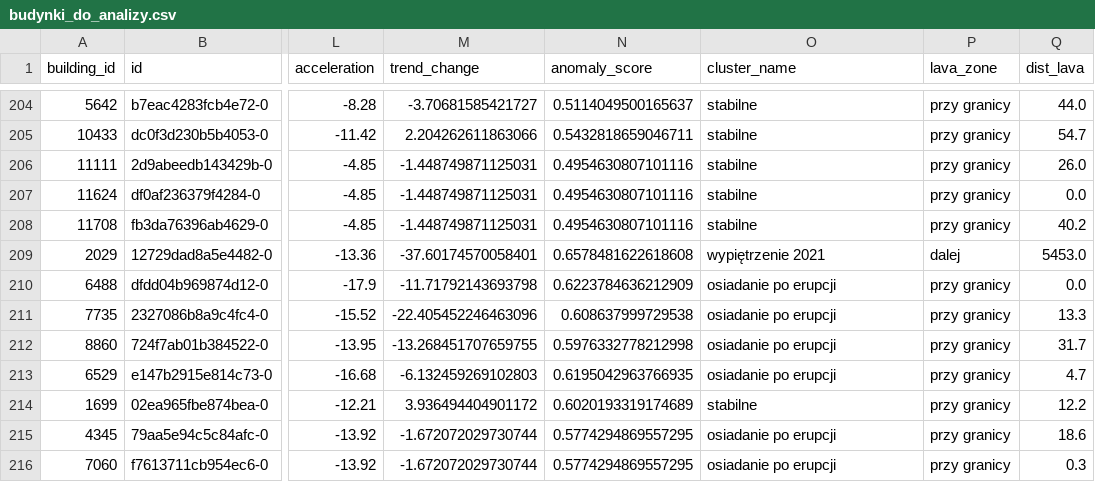
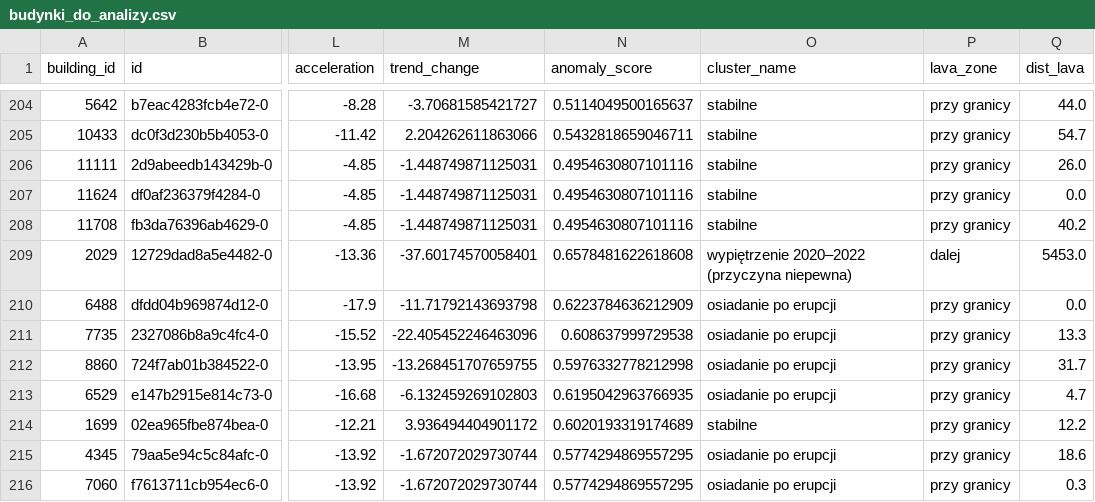
Before and after one commit to KrzysztofNowakowsky/EGSM, a CSV file: budynki_do_analizy.csv, drawn as a sheet; only a part is shown, gaps mark what is left out; the diff names each change by its address in the sheet, - before the commit and + after, or states it on an @@ line.

Commit message:
Klaster 2: wypiętrzenie 2020–2022 (przyczyna niepewna) zamiast wypiętrzenia przed erupcją

```diff
--- a/budynki_do_analizy.csv
+++ b/budynki_do_analizy.csv
-O209 (cluster_name): wypiętrzenie 2021
+O209 (cluster_name): wypiętrzenie 2020–2022 (przyczyna niepewna)
```
Also changed, not shown: punkty_priorytet1.csv, 2 other files.
